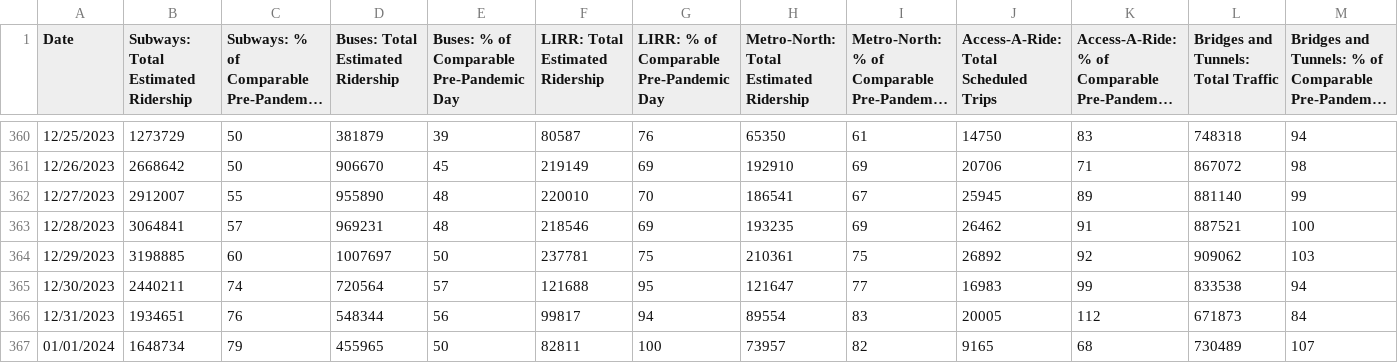
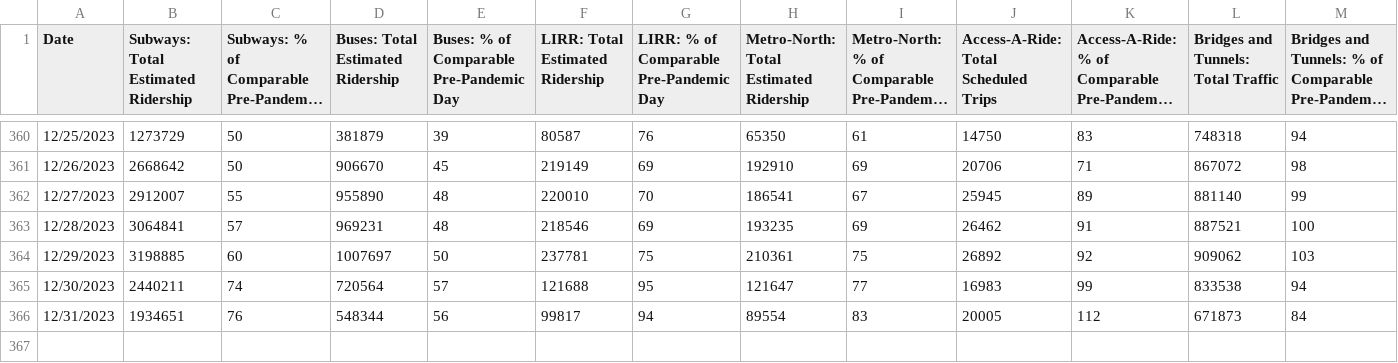
Before and after one commit to cjquion/mta-open-data, a CSV file: src/data/MTA_Daily_Ridership_Data__Beginning_2020_20240930.csv, drawn as a sheet; only a part is shown, gaps mark what is left out; long unchanged cells end in …; rows hold the shown columns only; the diff names each change by its address in the sheet, - before the commit and + after, or states it on an @@ line.

```diff
--- a/src/data/MTA_Daily_Ridership_Data__Beginning_2020_20240930.csv
+++ b/src/data/MTA_Daily_Ridership_Data__Beginning_2020_20240930.csv
-row 367: 01/01/2024 | 1648734 | 79 | 455965 | 50 | 82811 | 100 | 73957 | 82 | 9165 | 68 | 730489 | 107
```
Also changed, not shown: 2 other files.
